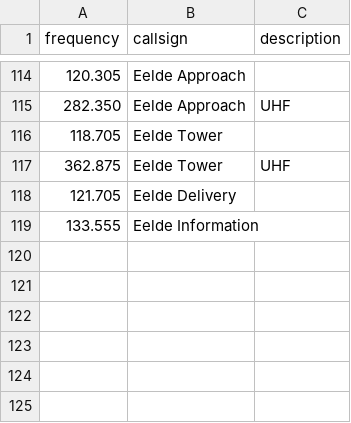
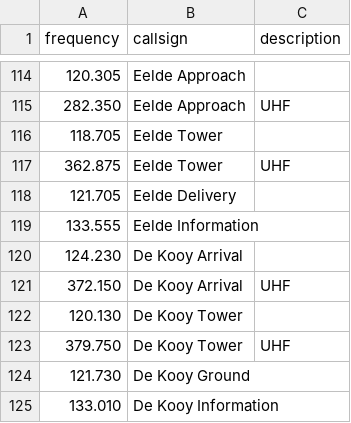
Before and after one commit to reening/frequenties, a CSV file: airband.csv, drawn as a sheet; only a part is shown, gaps mark what is left out; the diff names each change by its address in the sheet, - before the commit and + after, or states it on an @@ line.

Commit message:
Add De Kooy frequencies

```diff
--- a/airband.csv
+++ b/airband.csv
+row 120: 124.230 | De Kooy Arrival
+row 121: 372.150 | De Kooy Arrival | UHF
+row 122: 120.130 | De Kooy Tower
+row 123: 379.750 | De Kooy Tower | UHF
+row 124: 121.730 | De Kooy Ground
+row 125: 133.010 | De Kooy Information
```
